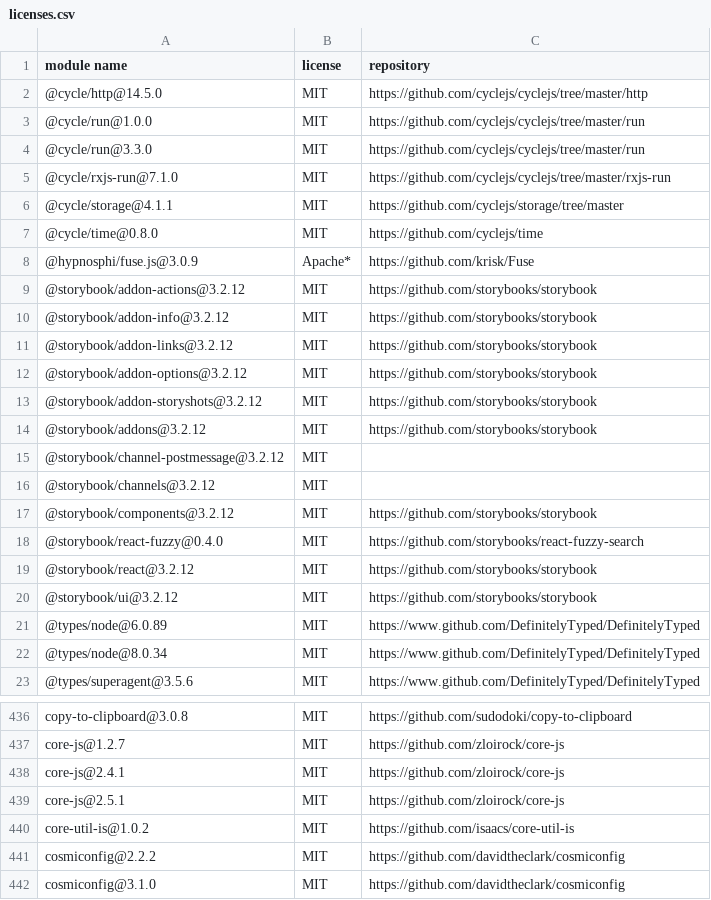
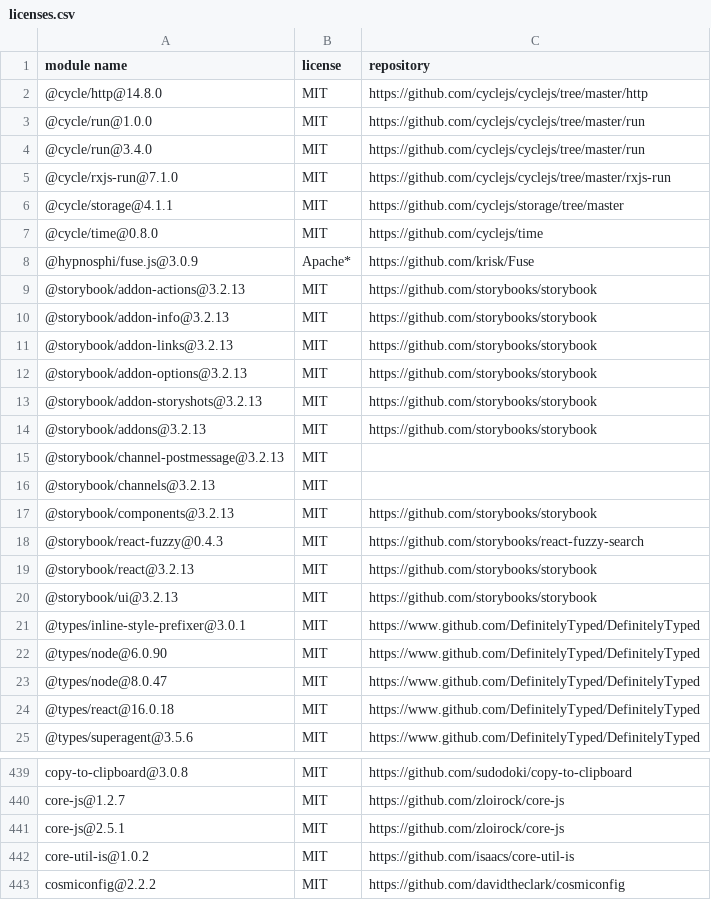
Before and after one commit to MCS-Lite/mcs-lite, a CSV file: docs/licenses.csv, drawn as a sheet; only a part is shown, gaps mark what is left out; the shorter side is filled out with more unchanged rows; the diff covers the shown part only.

Commit message:
chore(node): ncu update & update node to 8.8.1 (#473)
* chore(node): ncu update hammerjs & update node to 8.8.1

* hammer

* update

```diff
--- a/docs/licenses.csv
+++ b/docs/licenses.csv
@@ -1,5 +1,5 @@
 "module name","license","repository"
-"@cycle/http@14.5.0","MIT","https://github.com/cyclejs/cyclejs/tree/master/http"
+"@cycle/http@14.8.0","MIT","https://github.com/cyclejs/cyclejs/tree/master/http"
 "@cycle/run@1.0.0","MIT","https://github.com/cyclejs/cyclejs/tree/master/run"
-"@cycle/run@3.3.0","MIT","https://github.com/cyclejs/cyclejs/tree/master/run"
+"@cycle/run@3.4.0","MIT","https://github.com/cyclejs/cyclejs/tree/master/run"
 "@cycle/rxjs-run@7.1.0","MIT","https://github.com/cyclejs/cyclejs/tree/master/rxjs-run"
@@ -8,16 +8,18 @@
 "@hypnosphi/fuse.js@3.0.9","Apache*","https://github.com/krisk/Fuse"
-"@storybook/addon-actions@3.2.12","MIT","https://github.com/storybooks/storybook"
-"@storybook/addon-info@3.2.12","MIT","https://github.com/storybooks/storybook"
-"@storybook/addon-links@3.2.12","MIT","https://github.com/storybooks/storybook"
-"@storybook/addon-options@3.2.12","MIT","https://github.com/storybooks/storybook"
-"@storybook/addon-storyshots@3.2.12","MIT","https://github.com/storybooks/storybook"
-"@storybook/addons@3.2.12","MIT","https://github.com/storybooks/storybook"
-"@storybook/channel-postmessage@3.2.12","MIT",""
-"@storybook/channels@3.2.12","MIT",""
-"@storybook/components@3.2.12","MIT","https://github.com/storybooks/storybook"
-"@storybook/react-fuzzy@0.4.0","MIT","https://github.com/storybooks/react-fuzzy-search"
-"@storybook/react@3.2.12","MIT","https://github.com/storybooks/storybook"
-"@storybook/ui@3.2.12","MIT","https://github.com/storybooks/storybook"
-"@types/node@6.0.89","MIT","https://www.github.com/DefinitelyTyped/DefinitelyTyped"
-"@types/node@8.0.34","MIT","https://www.github.com/DefinitelyTyped/DefinitelyTyped"
+"@storybook/addon-actions@3.2.13","MIT","https://github.com/storybooks/storybook"
+"@storybook/addon-info@3.2.13","MIT","https://github.com/storybooks/storybook"
+"@storybook/addon-links@3.2.13","MIT","https://github.com/storybooks/storybook"
+"@storybook/addon-options@3.2.13","MIT","https://github.com/storybooks/storybook"
+"@storybook/addon-storyshots@3.2.13","MIT","https://github.com/storybooks/storybook"
+"@storybook/addons@3.2.13","MIT","https://github.com/storybooks/storybook"
+"@storybook/channel-postmessage@3.2.13","MIT",""
+"@storybook/channels@3.2.13","MIT",""
+"@storybook/components@3.2.13","MIT","https://github.com/storybooks/storybook"
+"@storybook/react-fuzzy@0.4.3","MIT","https://github.com/storybooks/react-fuzzy-search"
+"@storybook/react@3.2.13","MIT","https://github.com/storybooks/storybook"
+"@storybook/ui@3.2.13","MIT","https://github.com/storybooks/storybook"
+"@types/inline-style-prefixer@3.0.1","MIT","https://www.github.com/DefinitelyTyped/DefinitelyTyped"
+"@types/node@6.0.90","MIT","https://www.github.com/DefinitelyTyped/DefinitelyTyped"
+"@types/node@8.0.47","MIT","https://www.github.com/DefinitelyTyped/DefinitelyTyped"
+"@types/react@16.0.18","MIT","https://www.github.com/DefinitelyTyped/DefinitelyTyped"
 "@types/superagent@3.5.6","MIT","https://www.github.com/DefinitelyTyped/DefinitelyTyped"
@@ -437,3 +440,2 @@
 "core-js@1.2.7","MIT","https://github.com/zloirock/core-js"
-"core-js@2.4.1","MIT","https://github.com/zloirock/core-js"
 "core-js@2.5.1","MIT","https://github.com/zloirock/core-js"
```
Also changed, not shown: 13 added rows, 6 removed rows and 75 edited cells elsewhere in this file, 15 other files.
